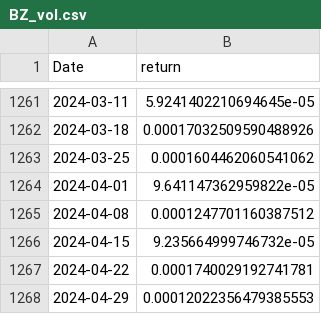
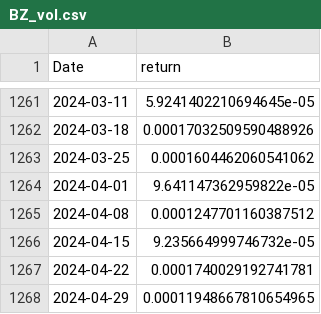
Before and after one commit to kimjuhwan1234/Volatility_Forecasting, a CSV file: Database/future_std/BZ_vol.csv, drawn as a sheet; only a part is shown, gaps mark what is left out.

```diff
--- a/Database/future_std/BZ_vol.csv
+++ b/Database/future_std/BZ_vol.csv
@@ -1267,2 +1267,2 @@ Date,return
 2024-04-22,0.0001740029192741781
-2024-04-29,0.00012022356479385553
+2024-04-29,0.00011948667810654965
```
Also changed, not shown: Database/future_std/CL_vol.csv, Database/future_std/HO_vol.csv, 16 other files.
